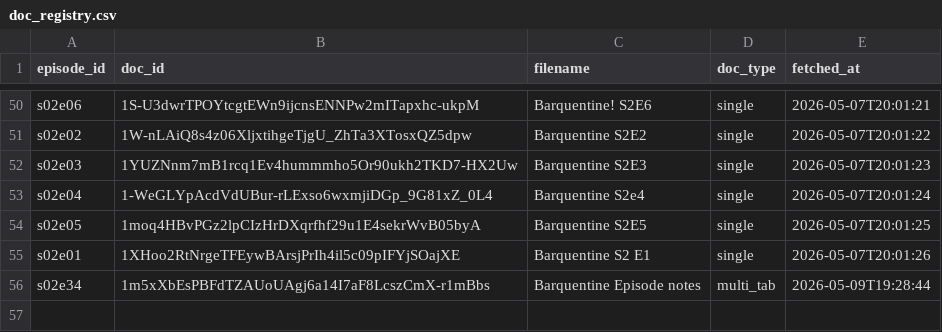
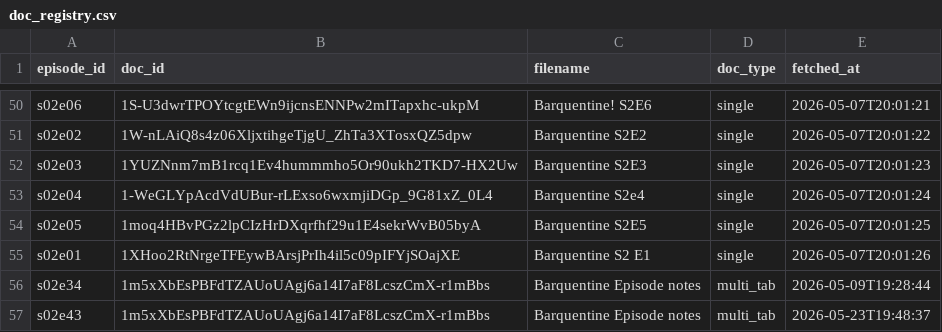
Before and after one commit to jasongrahn/barquentine_pipeline, a CSV file: config/doc_registry.csv, drawn as a sheet; only a part is shown, gaps mark what is left out; the diff names each change by its address in the sheet, - before the commit and + after, or states it on an @@ line.

```diff
--- a/config/doc_registry.csv
+++ b/config/doc_registry.csv
+row 57: s02e43 | 1m5xXbEsPBFdTZAUoUAgj6a14I7aF8LcszCmX-r1mBbs | Barquentine Episode notes | multi_tab | 2026-05-23T19:48:37
```
Also changed, not shown: review_queue/queue.csv, 2 other files.
